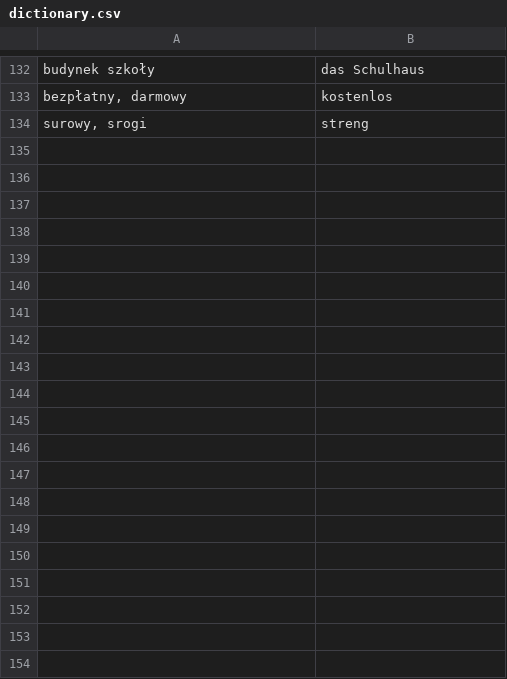
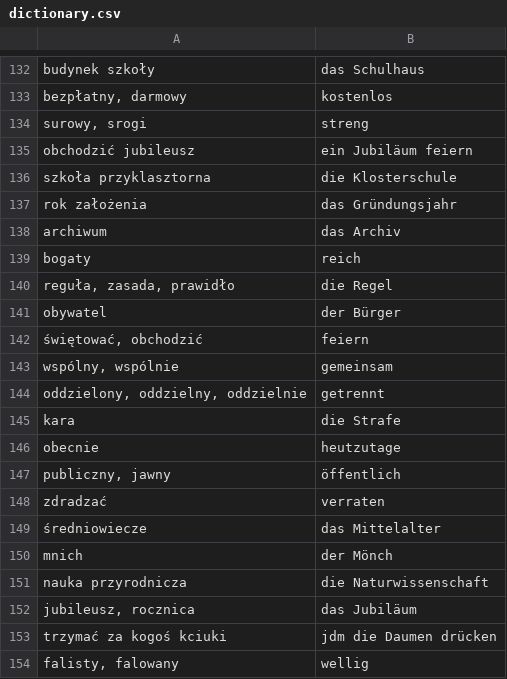
Before and after one commit to St1reX/installing-bot, a CSV file: csv/dictionary.csv, drawn as a sheet; only a part is shown, gaps mark what is left out; the diff covers the shown part only; the diff names each change by its address in the sheet, - before the commit and + after, or states it on an @@ line.

```diff
--- a/csv/dictionary.csv
+++ b/csv/dictionary.csv
+row 135: obchodzić jubileusz | ein Jubiläum feiern
+row 136: szkoła przyklasztorna | die Klosterschule
+row 137: rok założenia | das Gründungsjahr
+row 138: archiwum | das Archiv
+row 139: bogaty | reich
+row 140: reguła, zasada, prawidło | die Regel
+row 141: obywatel | der Bürger
+row 142: świętować, obchodzić | feiern
+row 143: wspólny, wspólnie | gemeinsam
+row 144: oddzielony, oddzielny, oddzielnie | getrennt
+row 145: kara | die Strafe
+row 146: obecnie | heutzutage
+row 147: publiczny, jawny | öffentlich
+row 148: zdradzać | verraten
+row 149: średniowiecze | das Mittelalter
+row 150: mnich | der Mönch
+row 151: nauka przyrodnicza | die Naturwissenschaft
+row 152: jubileusz, rocznica | das Jubiläum
+row 153: trzymać za kogoś kciuki | jdm die Daumen drücken
+row 154: falisty, falowany | wellig
```
Also changed, not shown: 57 added rows elsewhere in this file, 14 other files.
